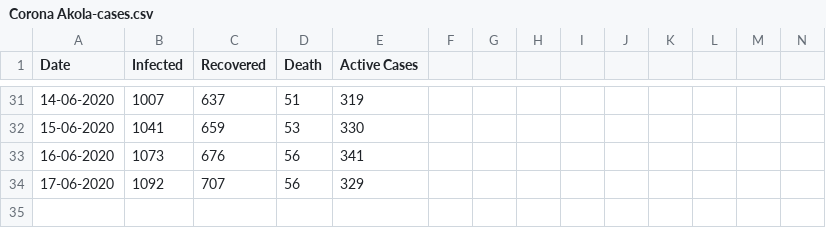
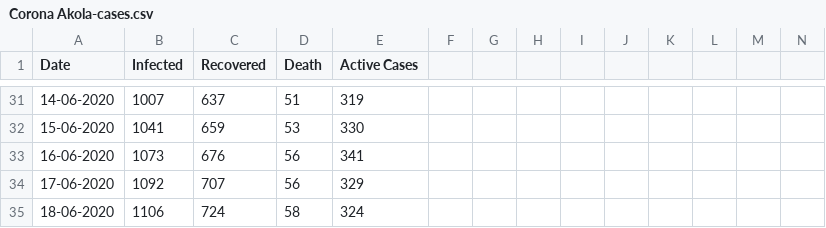
Before and after one commit to kamleshcodes/Akola_city_streamlit_app, a CSV file: Corona Akola-cases.csv, drawn as a sheet; only a part is shown, gaps mark what is left out; rows hold the shown columns only; the diff names each change by its address in the sheet, - before the commit and + after, or states it on an @@ line.

```diff
--- a/Corona Akola-cases.csv
+++ b/Corona Akola-cases.csv
+row 35: 18-06-2020 | 1106 | 724 | 58 | 324
```
Also changed, not shown: 1 other file.
